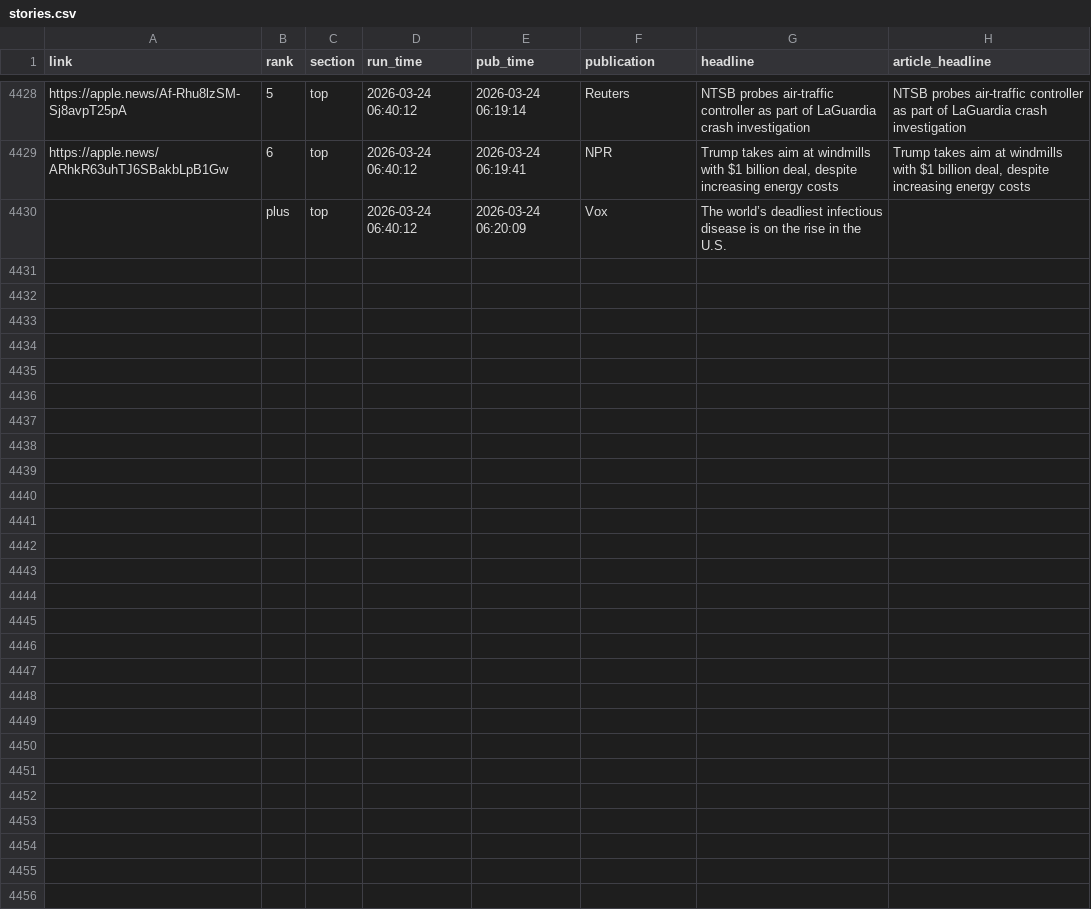
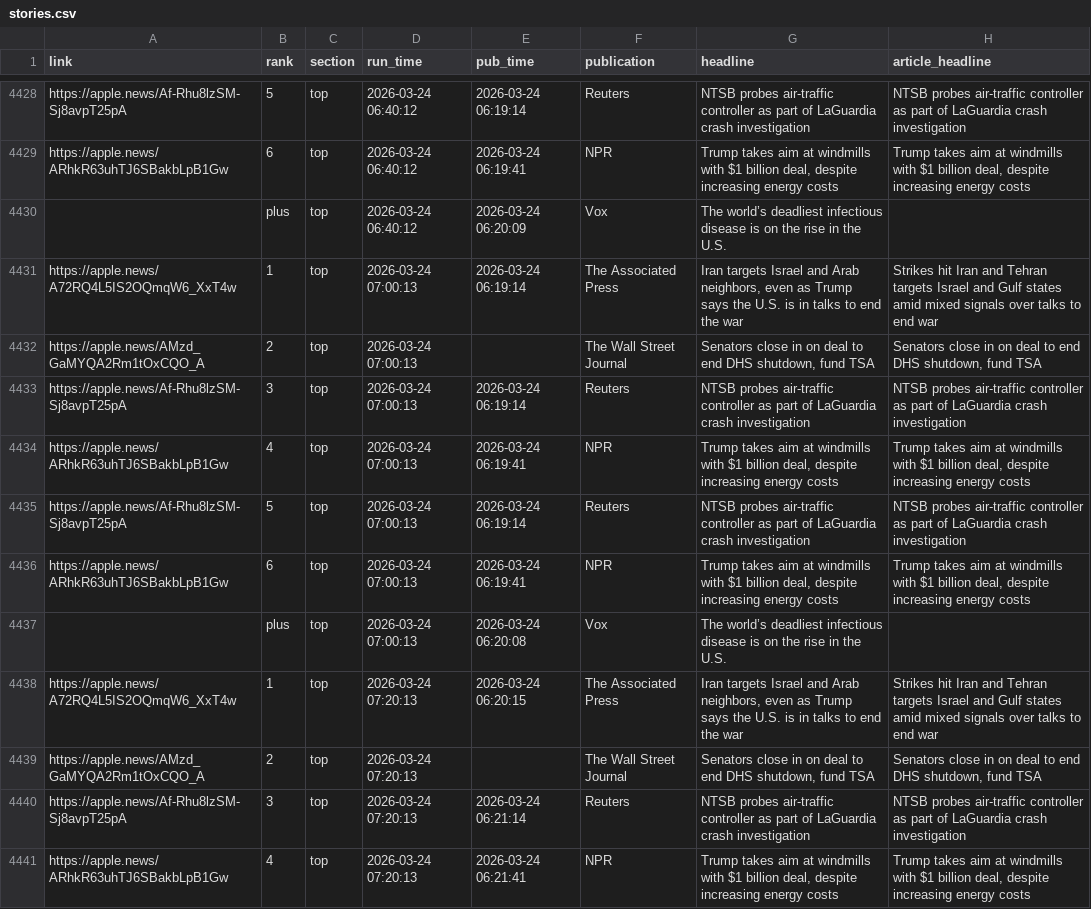
Before and after one commit to jackbandy/apple-news-scraper, a CSV file: data_output/stories.csv, drawn as a sheet; only a part is shown, gaps mark what is left out; the diff covers the shown part only.

Commit message:
Auto commit with data, 2026-03-24 07:47

```diff
--- a/data_output/stories.csv
+++ b/data_output/stories.csv
@@ -4431 +4431,12 @@ https://apple.news/ARhkR63uhTJ6SBakbLpB1Gw,6,top,2026-03-24 06:40:12,2026-03-24
 ,plus,top,2026-03-24 06:40:12,2026-03-24 06:20:09,Vox,The world’s deadliest infectious disease is on the rise in the U.S.,
+https://apple.news/A72RQ4L5IS2OQmqW6_XxT4w,1,top,2026-03-24 07:00:13,2026-03-24 06:19:14,The Associated Press,"Iran targets Israel and Arab neighbors, even as Trump says the U.S. is in talks to end the war",Strikes hit Iran and Tehran targets Israel and Gulf states amid mixed signals over talks to end war
+https://apple.news/AMzd_GaMYQA2Rm1tOxCQO_A,2,top,2026-03-24 07:00:13,,The Wall Street Journal,"Senators close in on deal to end DHS shutdown, fund TSA","Senators close in on deal to end DHS shutdown, fund TSA"
+https://apple.news/Af-Rhu8lzSM-Sj8avpT25pA,3,top,2026-03-24 07:00:13,2026-03-24 06:19:14,Reuters,NTSB probes air-traffic controller as part of LaGuardia crash investigation,NTSB probes air-traffic controller as part of LaGuardia crash investigation
+https://apple.news/ARhkR63uhTJ6SBakbLpB1Gw,4,top,2026-03-24 07:00:13,2026-03-24 06:19:41,NPR,"Trump takes aim at windmills with $1 billion deal, despite increasing energy costs","Trump takes aim at windmills with $1 billion deal, despite increasing energy costs"
+https://apple.news/Af-Rhu8lzSM-Sj8avpT25pA,5,top,2026-03-24 07:00:13,2026-03-24 06:19:14,Reuters,NTSB probes air-traffic controller as part of LaGuardia crash investigation,NTSB probes air-traffic controller as part of LaGuardia crash investigation
+https://apple.news/ARhkR63uhTJ6SBakbLpB1Gw,6,top,2026-03-24 07:00:13,2026-03-24 06:19:41,NPR,"Trump takes aim at windmills with $1 billion deal, despite increasing energy costs","Trump takes aim at windmills with $1 billion deal, despite increasing energy costs"
+,plus,top,2026-03-24 07:00:13,2026-03-24 06:20:08,Vox,The world’s deadliest infectious disease is on the rise in the U.S.,
+https://apple.news/A72RQ4L5IS2OQmqW6_XxT4w,1,top,2026-03-24 07:20:13,2026-03-24 06:20:15,The Associated Press,"Iran targets Israel and Arab neighbors, even as Trump says the U.S. is in talks to end the war",Strikes hit Iran and Tehran targets Israel and Gulf states amid mixed signals over talks to end war
+https://apple.news/AMzd_GaMYQA2Rm1tOxCQO_A,2,top,2026-03-24 07:20:13,,The Wall Street Journal,"Senators close in on deal to end DHS shutdown, fund TSA","Senators close in on deal to end DHS shutdown, fund TSA"
+https://apple.news/Af-Rhu8lzSM-Sj8avpT25pA,3,top,2026-03-24 07:20:13,2026-03-24 06:21:14,Reuters,NTSB probes air-traffic controller as part of LaGuardia crash investigation,NTSB probes air-traffic controller as part of LaGuardia crash investigation
+https://apple.news/ARhkR63uhTJ6SBakbLpB1Gw,4,top,2026-03-24 07:20:13,2026-03-24 06:21:41,NPR,"Trump takes aim at windmills with $1 billion deal, despite increasing energy costs","Trump takes aim at windmills with $1 billion deal, despite increasing energy costs"
```
Also changed, not shown: 10 added rows elsewhere in this file, 3 other files.
